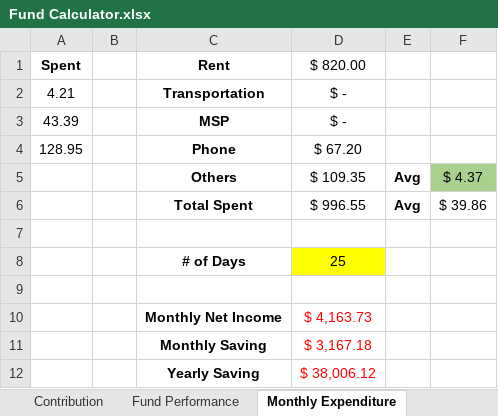
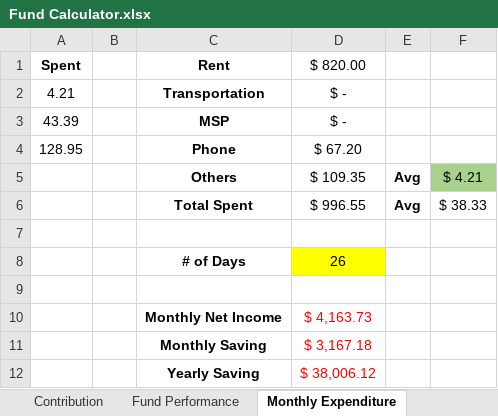
Before and after one commit to JinCheolChoi/Fund_Calculator, an Excel workbook: Fund Calculator.xlsx, sheet Monthly Expenditure, drawn as a sheet; values as stored, in another font and other column widths than the file's, no borders; the diff names each change by its address in the sheet, - before the commit and + after, or states it on an @@ line.

```diff
--- a/Fund Calculator.xlsx (sheet Monthly Expenditure)
+++ b/Fund Calculator.xlsx (sheet Monthly Expenditure)
-F5: $ 4.37
+F5: $ 4.21
-F6: $ 39.86
+F6: $ 38.33
-D8: 25
+D8: 26
```
Also changed, not shown: sheet Pension (after Jan 1, 2022).
